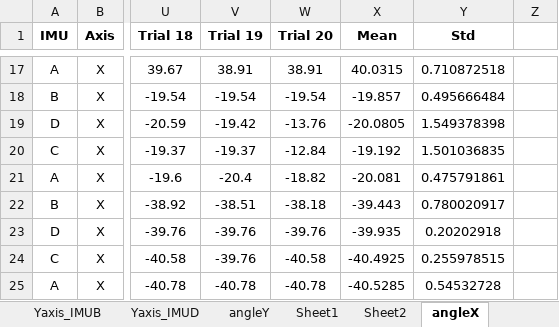
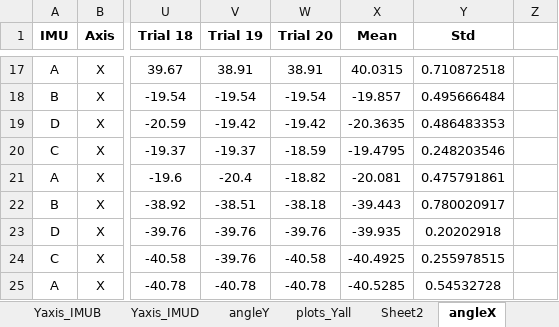
Before and after one commit to rashwinr/WISE, an Excel workbook: data/angleerror_C.xlsx, sheet angleX, drawn as a sheet; only a part is shown, gaps mark what is left out; values as stored, in another font and other column widths than the file's, no borders; the diff names each change by its address in the sheet, - before the commit and + after, or states it on an @@ line.

Commit message:
Updated data file with X axis plots

```diff
--- a/data/angleerror_C.xlsx (sheet angleX)
+++ b/data/angleerror_C.xlsx (sheet angleX)
-sheet tab: Sheet1
+sheet tab: plots_Yall
-W19 (Trial 20): -13.76
+W19 (Trial 20): -19.42
-X19 (Mean): -20.0805
+X19 (Mean): -20.3635
-Y19 (Std): 1.549378398
+Y19 (Std): 0.486483353
-W20 (Trial 20): -12.84
+W20 (Trial 20): -18.59
-X20 (Mean): -19.192
+X20 (Mean): -19.4795
-Y20 (Std): 1.501036835
+Y20 (Std): 0.248203546
```
Also changed, not shown: other sheet tabs, charts or pictures.
